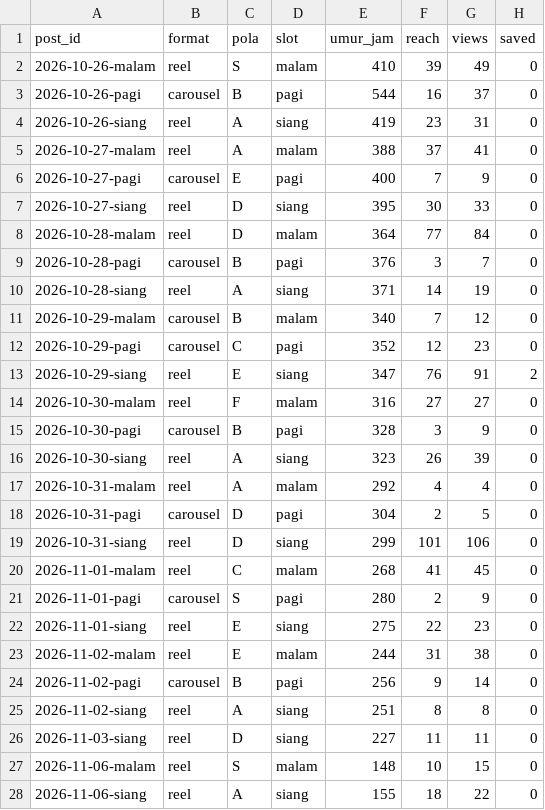
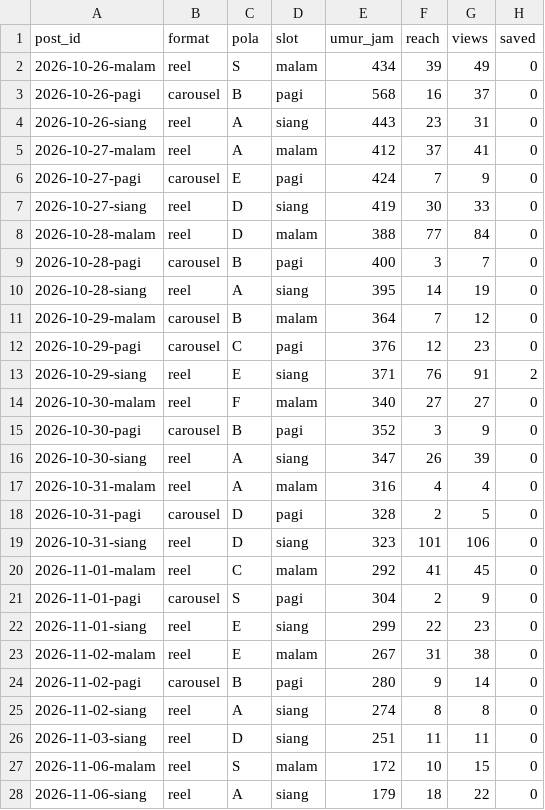
Before and after one commit to Nara-edu26/nara-autopilot, a CSV file: data/ringkasan_post.csv, drawn as a sheet; only a part is shown; the diff covers the shown part only; the diff names each change by its address in the sheet, - before the commit and + after, or states it on an @@ line.

```diff
--- a/data/ringkasan_post.csv
+++ b/data/ringkasan_post.csv
-E2 (umur_jam): 410
+E2 (umur_jam): 434
-E3 (umur_jam): 544
+E3 (umur_jam): 568
-E4 (umur_jam): 419
+E4 (umur_jam): 443
-E5 (umur_jam): 388
+E5 (umur_jam): 412
-E6 (umur_jam): 400
+E6 (umur_jam): 424
-E7 (umur_jam): 395
+E7 (umur_jam): 419
-E8 (umur_jam): 364
+E8 (umur_jam): 388
-E9 (umur_jam): 376
+E9 (umur_jam): 400
-E10 (umur_jam): 371
+E10 (umur_jam): 395
-E11 (umur_jam): 340
+E11 (umur_jam): 364
-E12 (umur_jam): 352
+E12 (umur_jam): 376
-E13 (umur_jam): 347
+E13 (umur_jam): 371
-E14 (umur_jam): 316
+E14 (umur_jam): 340
-E15 (umur_jam): 328
+E15 (umur_jam): 352
-E16 (umur_jam): 323
+E16 (umur_jam): 347
-E17 (umur_jam): 292
+E17 (umur_jam): 316
-E18 (umur_jam): 304
+E18 (umur_jam): 328
-E19 (umur_jam): 299
+E19 (umur_jam): 323
-E20 (umur_jam): 268
+E20 (umur_jam): 292
-E21 (umur_jam): 280
+E21 (umur_jam): 304
-E22 (umur_jam): 275
+E22 (umur_jam): 299
-E23 (umur_jam): 244
+E23 (umur_jam): 267
-E24 (umur_jam): 256
+E24 (umur_jam): 280
-E25 (umur_jam): 251
+E25 (umur_jam): 274
-E26 (umur_jam): 227
+E26 (umur_jam): 251
-E27 (umur_jam): 148
+E27 (umur_jam): 172
-E28 (umur_jam): 155
+E28 (umur_jam): 179
```
Also changed, not shown: 20 edited cells elsewhere in this file, data/akun.csv, data/metrics.csv, 1 other file.
